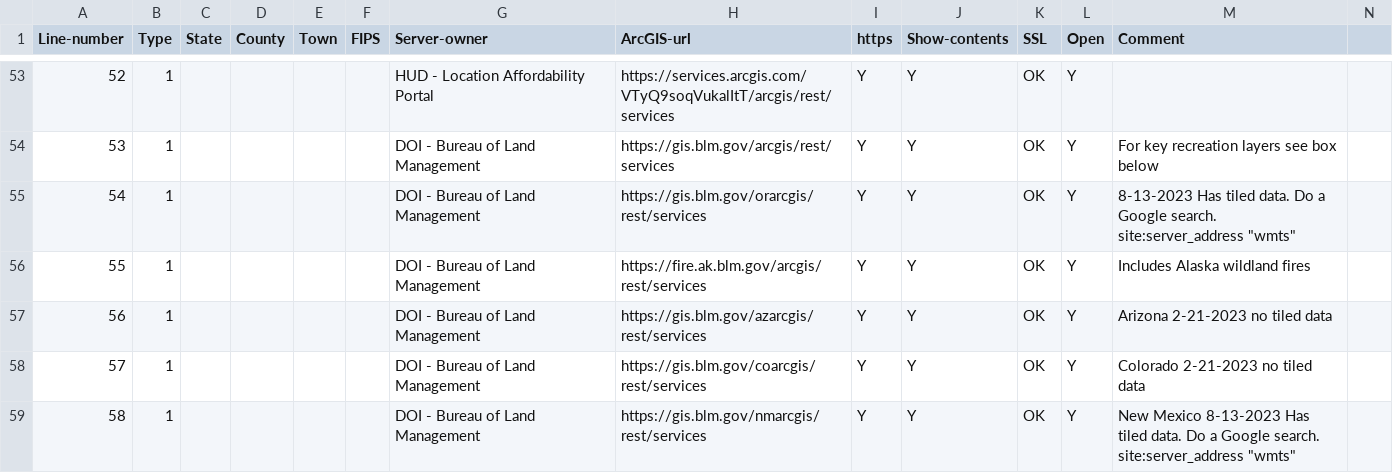
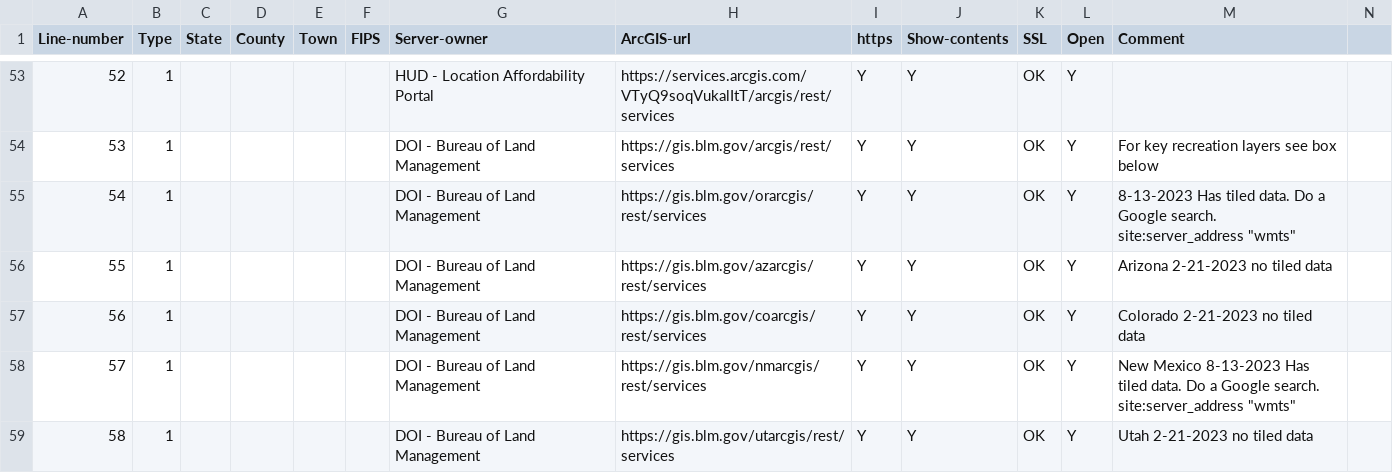
Before and after one commit to codecreative/mappingsupport-gis-backup, a CSV file: list-federal-state-county-city-GIS-servers.csv, drawn as a sheet; only a part is shown, gaps mark what is left out; the shorter side is filled out with more unchanged rows; removed rows and columns are numbered as before the commit, all else as after; rows hold the shown columns only; the diff covers the shown part only; the diff names each change by its address in the sheet, - before the commit and + after, or states it on an @@ line.

```diff
--- a/list-federal-state-county-city-GIS-servers.csv
+++ b/list-federal-state-county-city-GIS-servers.csv
-row 56: 55 | 1 |  |  |  |  | DOI - Bureau of Land Management | https://fire.ak.blm.gov/arcgis/rest/services | Y | Y | OK | Y | Includes Alaska wildland fires
@@ column A (Line-number) renumbered from row 56 down @@
```
Also changed, not shown: 4 removed rows and 11 edited cells elsewhere in this file.
